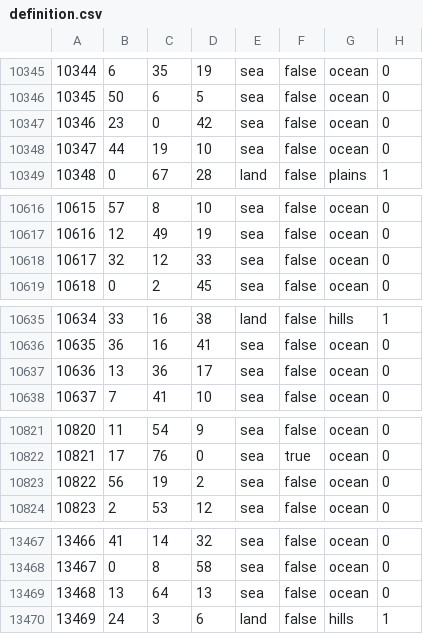
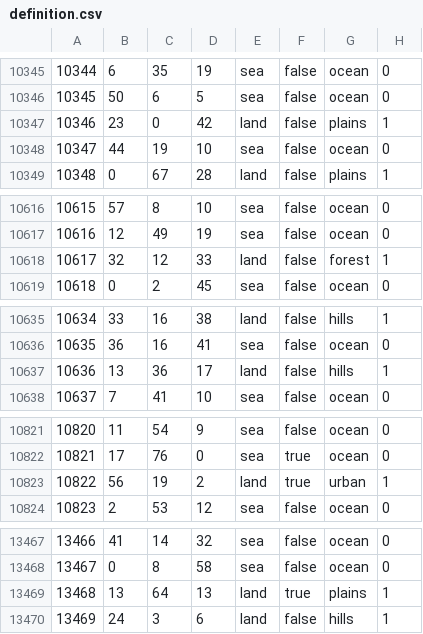
Before and after one commit to Balefire-Blues-Team/eaw_foe, a CSV file: map/definition.csv, drawn as a sheet; only a part is shown, gaps mark what is left out; the diff covers the shown part only.

```diff
--- a/map/definition.csv
+++ b/map/definition.csv
@@ -10346,3 +10346,3 @@
 10345;50;6;5;sea;false;ocean;0
-10346;23;0;42;sea;false;ocean;0
+10346;23;0;42;land;false;plains;1
 10347;44;19;10;sea;false;ocean;0
@@ -10617,3 +10617,3 @@
 10616;12;49;19;sea;false;ocean;0
-10617;32;12;33;sea;false;ocean;0
+10617;32;12;33;land;false;forest;1
 10618;0;2;45;sea;false;ocean;0
@@ -10636,3 +10636,3 @@
 10635;36;16;41;sea;false;ocean;0
-10636;13;36;17;sea;false;ocean;0
+10636;13;36;17;land;false;hills;1
 10637;7;41;10;sea;false;ocean;0
@@ -10822,3 +10822,3 @@
 10821;17;76;0;sea;true;ocean;0
-10822;56;19;2;sea;false;ocean;0
+10822;56;19;2;land;true;urban;1
 10823;2;53;12;sea;false;ocean;0
@@ -13468,3 +13468,3 @@
 13467;0;8;58;sea;false;ocean;0
-13468;13;64;13;sea;false;ocean;0
+13468;13;64;13;land;true;plains;1
 13469;24;3;6;land;false;hills;1
```
Also changed, not shown: 27 edited cells elsewhere in this file, 10 other files.
